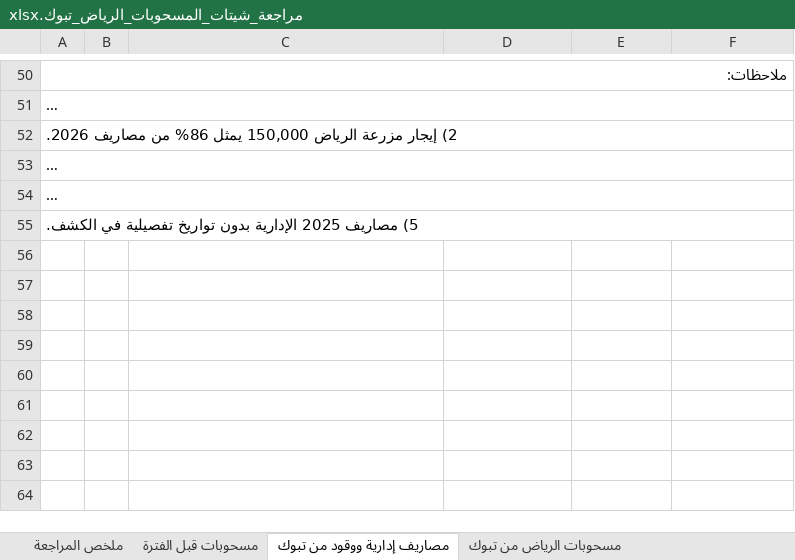
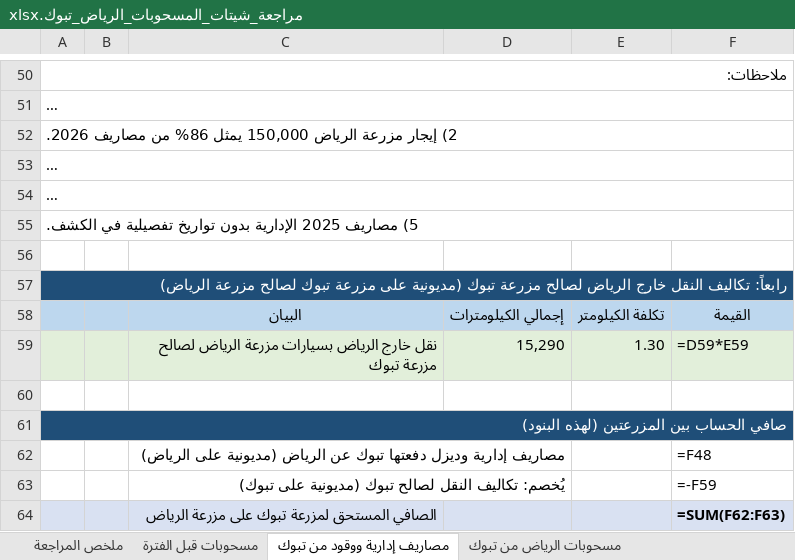
Before and after one commit to ahmedabdelsabour6/NSC, an Excel workbook: مراجعة_شيتات_المسحوبات_الرياض_تبوك.xlsx, sheet مصاريف إدارية ووقود من تبوك, drawn as a sheet; only a part is shown, gaps mark what is left out; long unchanged cells end in …; values as stored, in another font and other column widths than the file's, no borders; formulas without a stored value are shown as written; the diff names each change by its address in the sheet, - before the commit and + after, or states it on an @@ line.

```diff
--- a/مراجعة_شيتات_المسحوبات_الرياض_تبوك.xlsx (sheet مصاريف إدارية ووقود من تبوك)
+++ b/مراجعة_شيتات_المسحوبات_الرياض_تبوك.xlsx (sheet مصاريف إدارية ووقود من تبوك)
+row 56: (empty)
+row 57: رابعاً: تكاليف النقل خارج الرياض لصالح مزرعة تبوك (مديونية على مزرعة تبوك لصالح مزرعة الرياض)
+row 58:  |  | البيان | إجمالي الكيلومترات | تكلفة الكيلومتر | القيمة
+row 59:  |  | نقل خارج الرياض بسيارات مزرعة الرياض لصالح مزرعة تبوك | 15,290 | 1.30 | =D59*E59
+row 60: (empty)
+row 61: صافي الحساب بين المزرعتين (لهذه البنود)
+row 62:  |  | مصاريف إدارية وديزل دفعتها تبوك عن الرياض (مديونية على الرياض) |  |  | =F48
+row 63:  |  | يُخصم: تكاليف النقل لصالح تبوك (مديونية على تبوك) |  |  | =-F59
+row 64:  |  | الصافي المستحق لمزرعة تبوك على مزرعة الرياض |  |  | =SUM(F62:F63)
```
